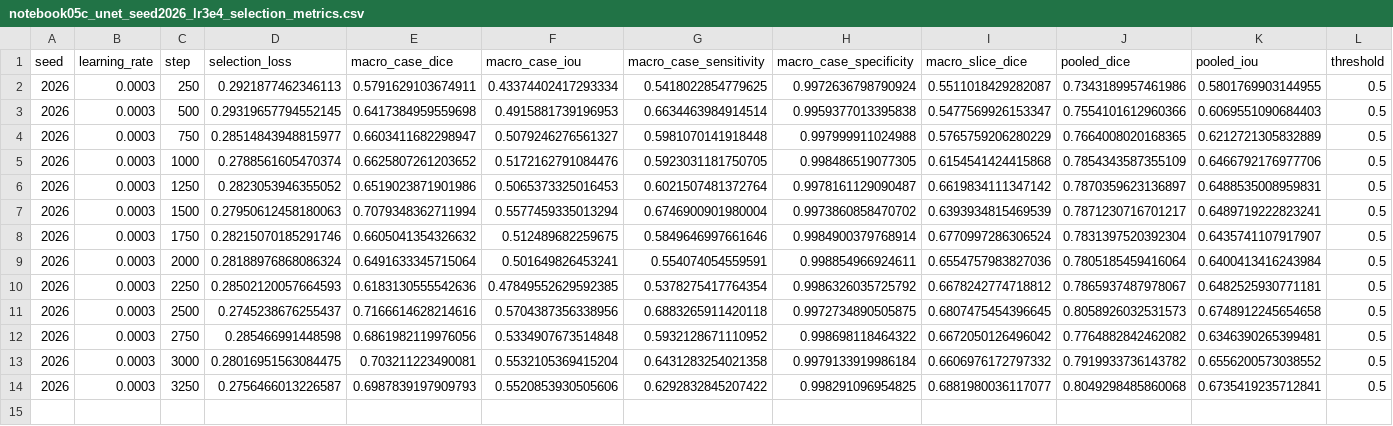
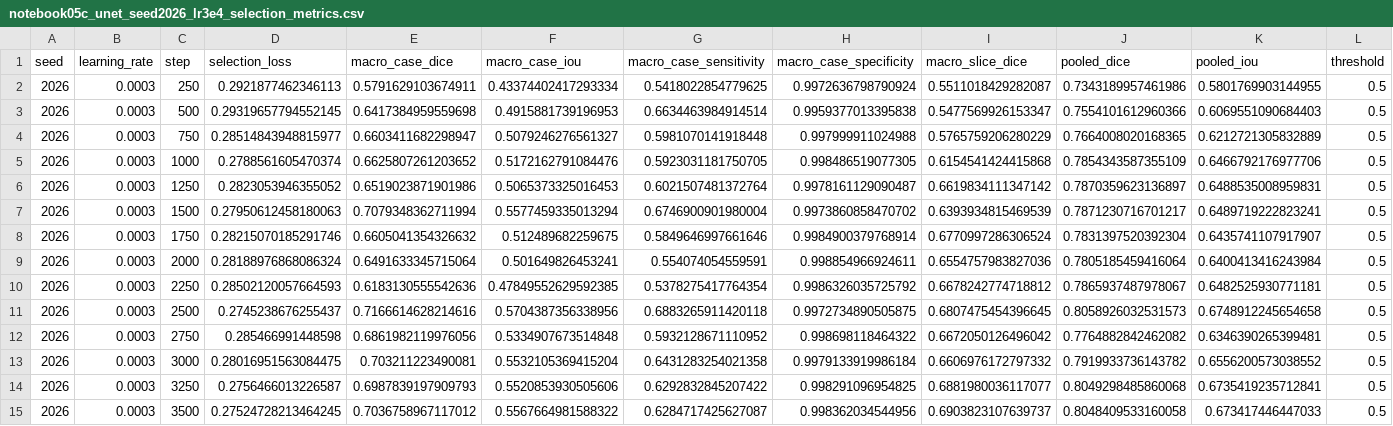
Before and after one commit to itsCodeBakery/EviCT, a CSV file: artifacts/audit/notebook05c_unet_seed2026_lr3e4_selection_metrics.csv, drawn as a sheet; only a part is shown; rows hold the shown columns only; the diff names each change by its address in the sheet, - before the commit and + after, or states it on an @@ line.

```diff
--- a/artifacts/audit/notebook05c_unet_seed2026_lr3e4_selection_metrics.csv
+++ b/artifacts/audit/notebook05c_unet_seed2026_lr3e4_selection_metrics.csv
+row 15: 2026 | 0.0003 | 3500 | 0.27524728213464245 | 0.7036758967117012 | 0.5567664981588322 | 0.6284717425627087 | 0.998362034544956 | 0.6903823107639737 | 0.8048409533160058 | 0.673417446447033 | 0.5
```
Also changed, not shown: artifacts/audit/notebook05c_unet_seed2026_lr3e4_selection_case_metrics.csv, 3 other files.
